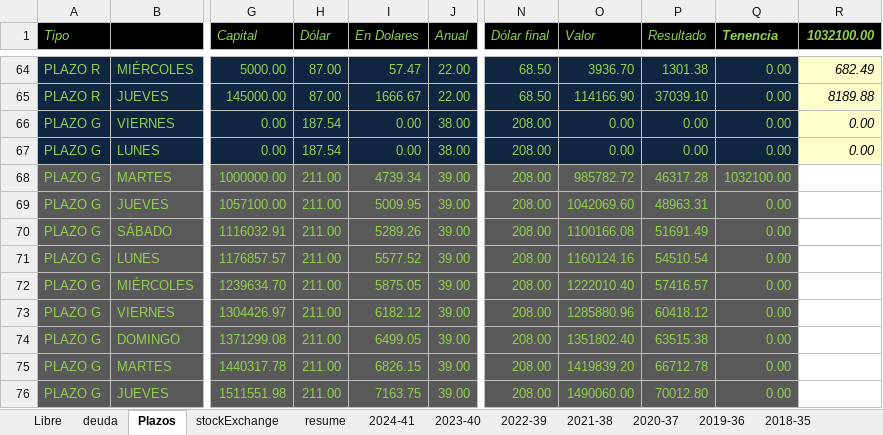
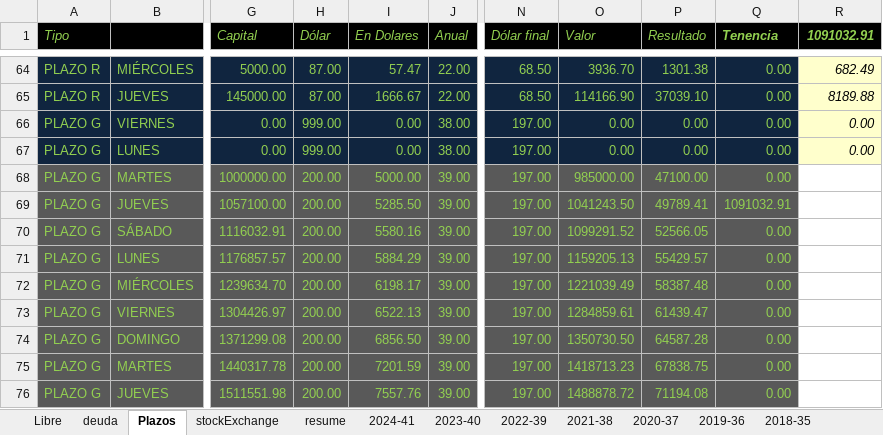
Before and after one commit to andresGitDev/private, an Excel workbook: personalAccounts/monthlyPlanning71427321893.xlsx, sheet Plazos, drawn as a sheet; only a part is shown, gaps mark what is left out; values as stored, in another font and other column widths than the file's, no borders; the diff covers the shown part only; the diff names each change by its address in the sheet, - before the commit and + after, or states it on an @@ line.

```diff
--- a/personalAccounts/monthlyPlanning71427321893.xlsx (sheet Plazos)
+++ b/personalAccounts/monthlyPlanning71427321893.xlsx (sheet Plazos)
-R1: 1032100.00
+R1: 1091032.91
-H66:H67 (Dólar): 187.54
+H66:H67 (Dólar): 999.00
-N66:N76 (Dólar final): 208.00
+N66:N76 (Dólar final): 197.00
-H68:H76 (Dólar): 211.00
+H68:H76 (Dólar): 200.00
-I68 (En Dolares): 4739.34
+I68 (En Dolares): 5000.00
-O68 (Valor): 985782.72
+O68 (Valor): 985000.00
-P68 (Resultado): 46317.28
+P68 (Resultado): 47100.00
-Q68 (Tenencia): 1032100.00
+Q68 (Tenencia): 0.00
-I69 (En Dolares): 5009.95
+I69 (En Dolares): 5285.50
-O69 (Valor): 1042069.60
+O69 (Valor): 1041243.50
-P69 (Resultado): 48963.31
+P69 (Resultado): 49789.41
-Q69 (Tenencia): 0.00
+Q69 (Tenencia): 1091032.91
-I70 (En Dolares): 5289.26
+I70 (En Dolares): 5580.16
-O70 (Valor): 1100166.08
+O70 (Valor): 1099291.52
-P70 (Resultado): 51691.49
+P70 (Resultado): 52566.05
-I71 (En Dolares): 5577.52
+I71 (En Dolares): 5884.29
-O71 (Valor): 1160124.16
+O71 (Valor): 1159205.13
-P71 (Resultado): 54510.54
+P71 (Resultado): 55429.57
-I72 (En Dolares): 5875.05
+I72 (En Dolares): 6198.17
-O72 (Valor): 1222010.40
+O72 (Valor): 1221039.49
-P72 (Resultado): 57416.57
+P72 (Resultado): 58387.48
-I73 (En Dolares): 6182.12
+I73 (En Dolares): 6522.13
-O73 (Valor): 1285880.96
+O73 (Valor): 1284859.61
-P73 (Resultado): 60418.12
+P73 (Resultado): 61439.47
-I74 (En Dolares): 6499.05
+I74 (En Dolares): 6856.50
-O74 (Valor): 1351802.40
+O74 (Valor): 1350730.50
-P74 (Resultado): 63515.38
+P74 (Resultado): 64587.28
-I75 (En Dolares): 6826.15
+I75 (En Dolares): 7201.59
-O75 (Valor): 1419839.20
+O75 (Valor): 1418713.23
-P75 (Resultado): 66712.78
+P75 (Resultado): 67838.75
-I76 (En Dolares): 7163.75
+I76 (En Dolares): 7557.76
-O76 (Valor): 1490060.00
+O76 (Valor): 1488878.72
-P76 (Resultado): 70012.80
+P76 (Resultado): 71194.08
```
Also changed, not shown: 87 edited cells elsewhere in this sheet, sheet resume, sheet deuda, sheet Libre, sheet 2022-39, sheet stockExchange, sheet 2024-41, 2 more sheets, formulas that keep their value, charts or pictures, 2 other files.
